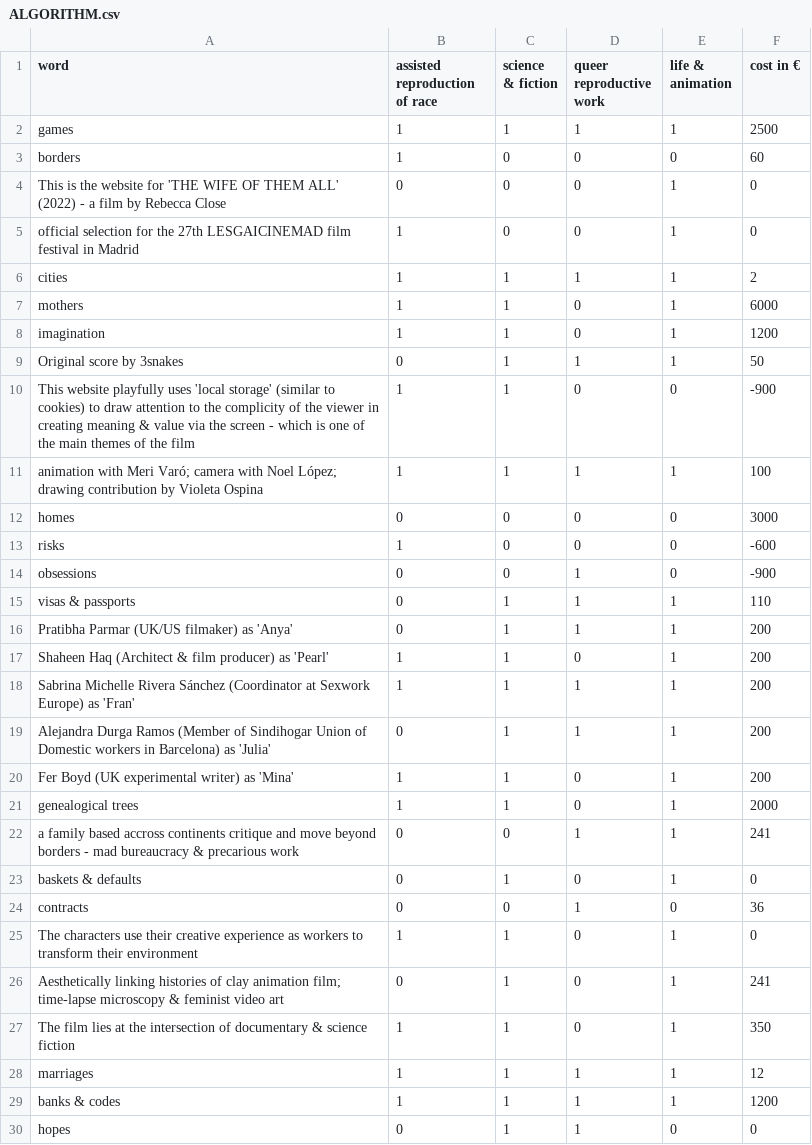
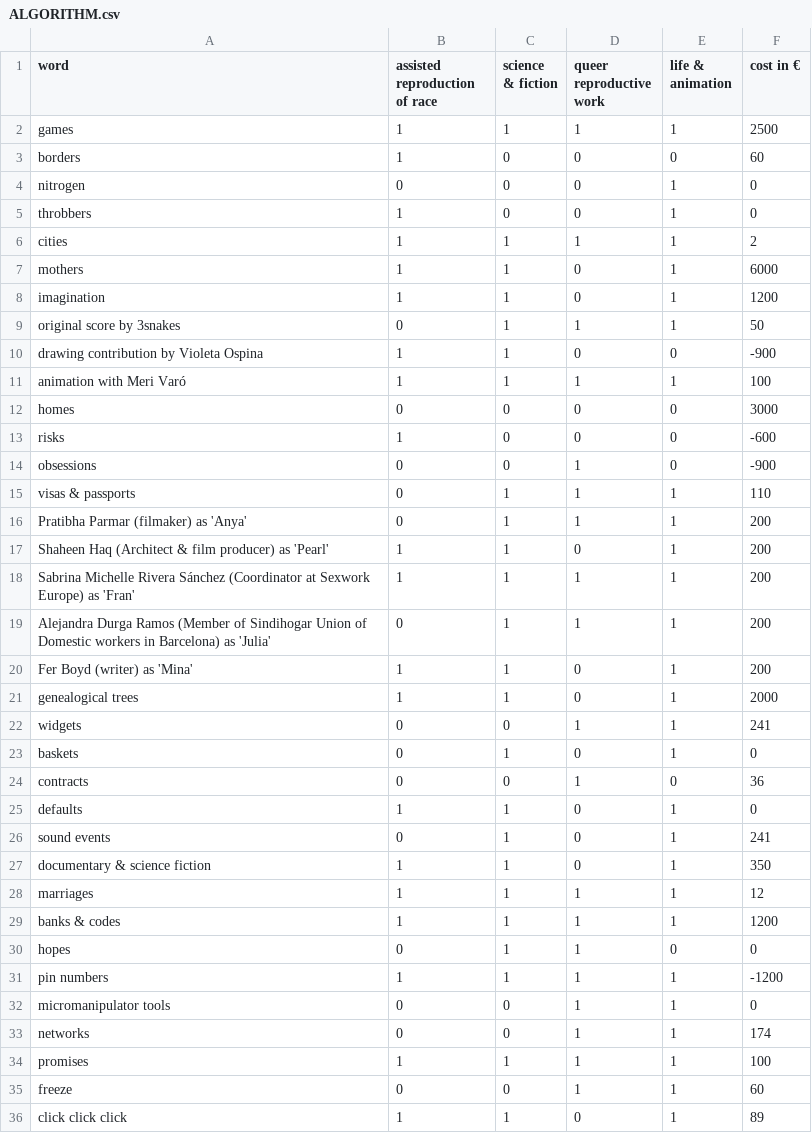
Before and after one commit to RebeccaClose/thewifeofthemall, a CSV file: ALGORITHM.csv, drawn as a sheet; only a part is shown; the shorter side is filled out with more unchanged rows; the diff covers the shown part only.

Commit message:
Update ALGORITHM.csv

```diff
--- a/ALGORITHM.csv
+++ b/ALGORITHM.csv
@@ -3,4 +3,4 @@ games,1,1,1,1,2500
 borders,1,0,0,0,60
-This is the website for 'THE WIFE OF THEM ALL' (2022) - a film by Rebecca Close,0,0,0,1,0
-official selection for the 27th LESGAICINEMAD film festival in Madrid,1,0,0,1,0
+nitrogen,0,0,0,1,0
+throbbers,1,0,0,1,0
 cities,1,1,1,1,2
@@ -8,5 +8,5 @@ mothers,1,1,0,1,6000
 imagination,1,1,0,1,1200
-Original score by 3snakes,0,1,1,1,50
-This website playfully uses 'local storage' (similar to cookies) to draw attention to the complicity of the viewer in creating meaning & value via the screen - which is one of the main themes of the film,1,1,0,0,-900
-animation with Meri Varó; camera with Noel López; drawing contribution by Violeta Ospina,1,1,1,1,100
+original score by 3snakes,0,1,1,1,50
+drawing contribution by Violeta Ospina,1,1,0,0,-900
+animation with Meri Varó,1,1,1,1,100
 homes,0,0,0,0,3000
@@ -15,3 +15,3 @@ obsessions,0,0,1,0,-900
 visas & passports,0,1,1,1,110
-Pratibha Parmar (UK/US filmaker) as 'Anya',0,1,1,1,200
+Pratibha Parmar (filmaker) as 'Anya',0,1,1,1,200
 Shaheen Haq (Architect & film producer) as 'Pearl',1,1,0,1,200
@@ -19,10 +19,10 @@ Sabrina Michelle Rivera Sánchez (Coordinator at Sexwork Europe) as 'Fran',1,1,1
 Alejandra Durga Ramos (Member of Sindihogar Union of Domestic workers in Barcelona) as 'Julia',0,1,1,1,200
-Fer Boyd (UK experimental writer) as 'Mina',1,1,0,1,200
+Fer Boyd (writer) as 'Mina',1,1,0,1,200
 genealogical trees,1,1,0,1,2000
-a family based accross continents critique and move beyond borders - mad bureaucracy & precarious work,0,0,1,1,241
-baskets & defaults,0,1,0,1,0
+widgets,0,0,1,1,241
+baskets,0,1,0,1,0
 contracts,0,0,1,0,36
-The characters use their creative experience as workers to transform their environment,1,1,0,1,0
-Aesthetically linking histories of clay animation film; time-lapse microscopy & feminist video art,0,1,0,1,241
-The film lies at the intersection of documentary & science fiction,1,1,0,1,350
+defaults,1,1,0,1,0
+sound events,0,1,0,1,241
+documentary & science fiction,1,1,0,1,350
 marriages,1,1,1,1,12
```
Also changed, not shown: 4 edited cells elsewhere in this file.
